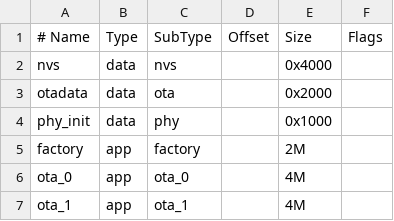
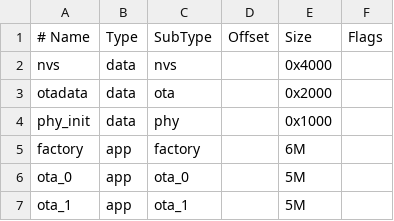
Before and after one commit to appleuser634/Mobus_ESP_IDF, a CSV file: partitions_two_ota.csv, drawn as a sheet.

```diff
--- a/partitions_two_ota.csv
+++ b/partitions_two_ota.csv
@@ -4,4 +4,4 @@ otadata,  data, ota,     ,        0x2000,
 phy_init, data, phy,     ,        0x1000,
-factory,  app,  factory, ,        2M,
-ota_0,    app,  ota_0,   ,        4M,
-ota_1,    app,  ota_1,   ,        4M,
+factory,  app,  factory, ,        6M,
+ota_0,    app,  ota_0,   ,        5M,
+ota_1,    app,  ota_1,   ,        5M,
```
Also changed, not shown: 9 other files.
